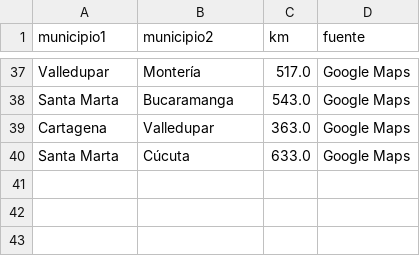
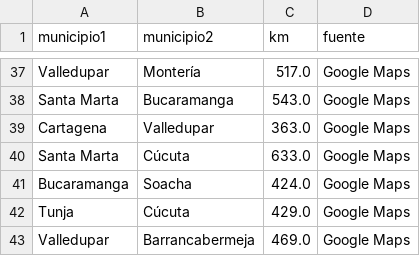
Before and after one commit to JuliGR05/Busqueda-municipios, a CSV file: data/conexiones.csv, drawn as a sheet; only a part is shown, gaps mark what is left out.

Commit message:
Agregar más conexiones de los municipios

```diff
--- a/data/conexiones.csv
+++ b/data/conexiones.csv
@@ -40 +40,4 @@ Cartagena,Valledupar,363.0,Google Maps
 Santa Marta,Cúcuta,633.0,Google Maps
+Bucaramanga,Soacha,424.0,Google Maps
+Tunja,Cúcuta,429.0,Google Maps
+Valledupar,Barrancabermeja,469.0,Google Maps
```
Also changed, not shown: docs/resultados-experimentos.csv, 2 other files.
